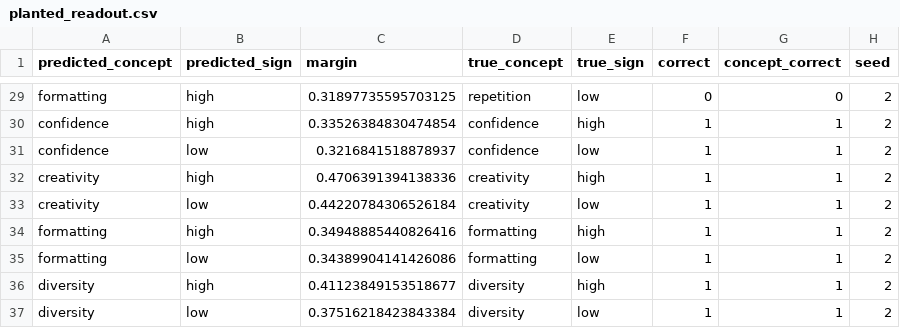
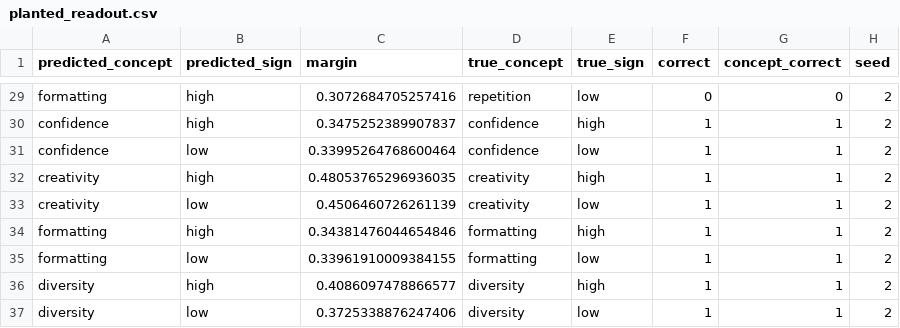
Before and after one commit to RachelFreedman/LoRe-BasisInterp, a CSV file: results/planted/planted_readout.csv, drawn as a sheet; only a part is shown, gaps mark what is left out; the diff covers the shown part only; the diff names each change by its address in the sheet, - before the commit and + after, or states it on an @@ line.

```diff
--- a/results/planted/planted_readout.csv
+++ b/results/planted/planted_readout.csv
-C29 (margin): 0.31897735595703125
+C29 (margin): 0.3072684705257416
-C30 (margin): 0.33526384830474854
+C30 (margin): 0.3475252389907837
-C31 (margin): 0.3216841518878937
+C31 (margin): 0.33995264768600464
-C32 (margin): 0.4706391394138336
+C32 (margin): 0.48053765296936035
-C33 (margin): 0.44220784306526184
+C33 (margin): 0.4506460726261139
-C34 (margin): 0.34948885440826416
+C34 (margin): 0.34381476044654846
-C35 (margin): 0.34389904141426086
+C35 (margin): 0.33961910009384155
-C36 (margin): 0.41123849153518677
+C36 (margin): 0.4086097478866577
-C37 (margin): 0.37516218423843384
+C37 (margin): 0.3725338876247406
```
Also changed, not shown: 27 edited cells elsewhere in this file, results/planted/fixed_split_seeds_rows.csv, results/planted/planted_naming.csv, 13 other files.
